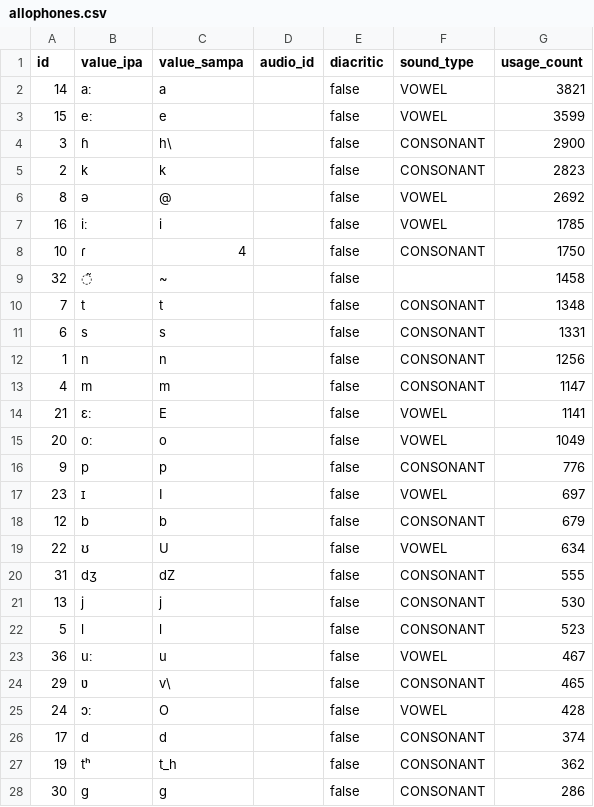
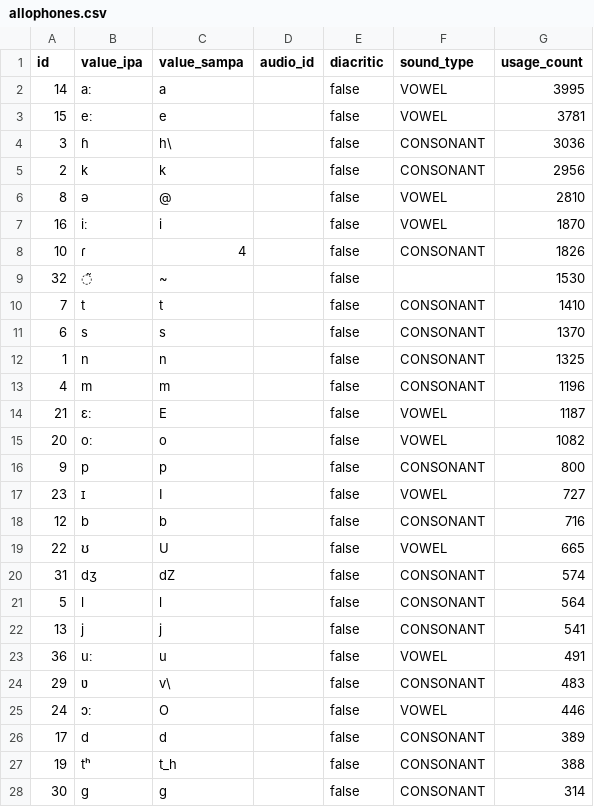
Before and after one commit to elimu-ai/webapp, a CSV file: src/main/resources/db/content_PROD/hin/allophones.csv, drawn as a sheet; only a part is shown; the diff covers the shown part only.

```diff
--- a/src/main/resources/db/content_PROD/hin/allophones.csv
+++ b/src/main/resources/db/content_PROD/hin/allophones.csv
@@ -1,28 +1,28 @@
 id,value_ipa,value_sampa,audio_id,diacritic,sound_type,usage_count
-14,aː,a,,false,VOWEL,3821
-15,eː,e,,false,VOWEL,3599
-3,ɦ,h\,,false,CONSONANT,2900
-2,k,k,,false,CONSONANT,2823
-8,ə,@,,false,VOWEL,2692
-16,iː,i,,false,VOWEL,1785
-10,ɾ,4,,false,CONSONANT,1750
-32,◌̃,~,,false,,1458
-7,t,t,,false,CONSONANT,1348
-6,s,s,,false,CONSONANT,1331
-1,n,n,,false,CONSONANT,1256
-4,m,m,,false,CONSONANT,1147
-21,ɛː,E,,false,VOWEL,1141
-20,oː,o,,false,VOWEL,1049
-9,p,p,,false,CONSONANT,776
-23,ɪ,I,,false,VOWEL,697
-12,b,b,,false,CONSONANT,679
-22,ʊ,U,,false,VOWEL,634
-31,dʒ,dZ,,false,CONSONANT,555
-13,j,j,,false,CONSONANT,530
-5,l,l,,false,CONSONANT,523
-36,uː,u,,false,VOWEL,467
-29,ʋ,v\,,false,CONSONANT,465
-24,ɔː,O,,false,VOWEL,428
-17,d,d,,false,CONSONANT,374
-19,tʰ,t_h,,false,CONSONANT,362
-30,g,g,,false,CONSONANT,286
+14,aː,a,,false,VOWEL,3995
+15,eː,e,,false,VOWEL,3781
+3,ɦ,h\,,false,CONSONANT,3036
+2,k,k,,false,CONSONANT,2956
+8,ə,@,,false,VOWEL,2810
+16,iː,i,,false,VOWEL,1870
+10,ɾ,4,,false,CONSONANT,1826
+32,◌̃,~,,false,,1530
+7,t,t,,false,CONSONANT,1410
+6,s,s,,false,CONSONANT,1370
+1,n,n,,false,CONSONANT,1325
+4,m,m,,false,CONSONANT,1196
+21,ɛː,E,,false,VOWEL,1187
+20,oː,o,,false,VOWEL,1082
+9,p,p,,false,CONSONANT,800
+23,ɪ,I,,false,VOWEL,727
+12,b,b,,false,CONSONANT,716
+22,ʊ,U,,false,VOWEL,665
+31,dʒ,dZ,,false,CONSONANT,574
+5,l,l,,false,CONSONANT,564
+13,j,j,,false,CONSONANT,541
+36,uː,u,,false,VOWEL,491
+29,ʋ,v\,,false,CONSONANT,483
+24,ɔː,O,,false,VOWEL,446
+17,d,d,,false,CONSONANT,389
+19,tʰ,t_h,,false,CONSONANT,388
+30,g,g,,false,CONSONANT,314
```
Also changed, not shown: 2 added rows, 2 removed rows and 7 edited cells elsewhere in this file, src/main/resources/db/content_PROD/hin/emojis.csv, src/main/resources/db/content_PROD/hin/images.csv, 11 other files.
